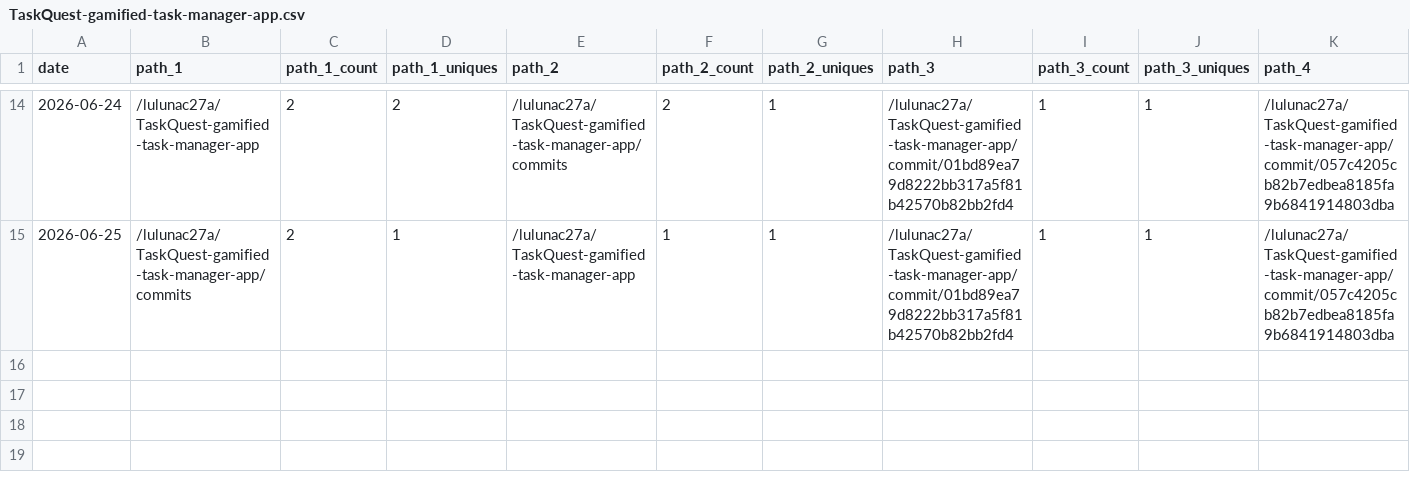
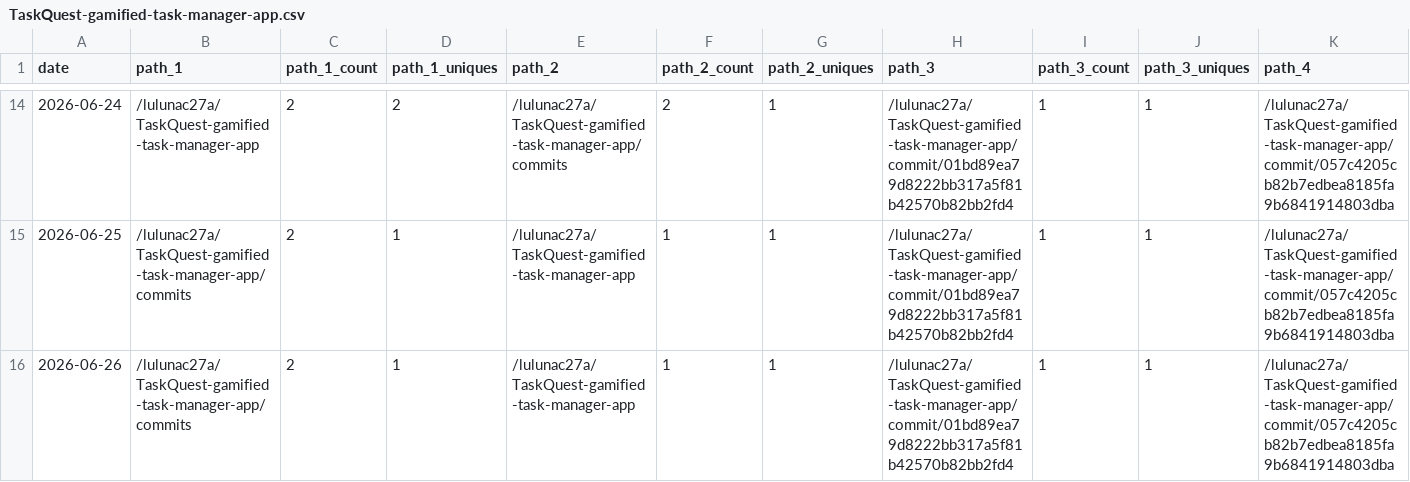
Before and after one commit to lulunac27a/github-repo-traffic-stats, a CSV file: data/github_paths/TaskQuest-gamified-task-manager-app.csv, drawn as a sheet; only a part is shown, gaps mark what is left out; rows hold the shown columns only; the diff names each change by its address in the sheet, - before the commit and + after, or states it on an @@ line.

Commit message:
data update

```diff
--- a/data/github_paths/TaskQuest-gamified-task-manager-app.csv
+++ b/data/github_paths/TaskQuest-gamified-task-manager-app.csv
+row 16: 2026-06-26 | /lulunac27a/TaskQuest-gamified-task-manager-app/commits | 2 | 1 | /lulunac27a/TaskQuest-gamified-task-manager-app | 1 | 1 | /lulunac27a/TaskQuest-gamified-task-manager-app/commit/01bd89ea79d8222bb317a5f81b42570b82bb2fd4 | 1 | 1 | /lulunac27a/TaskQuest-gamified-task-manager-app/commit/057c4205cb82b7edbea8185fa9b6841914803dba
```
Also changed, not shown: data/github_paths/endless-task-list-adventure.csv, data/github_paths/gamification-task-list-vue-typescript.csv, 44 other files.
